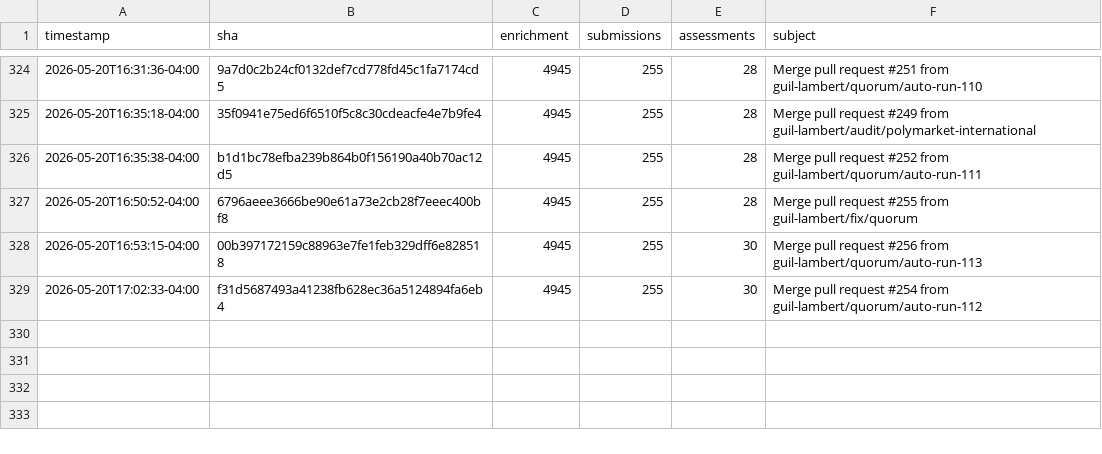
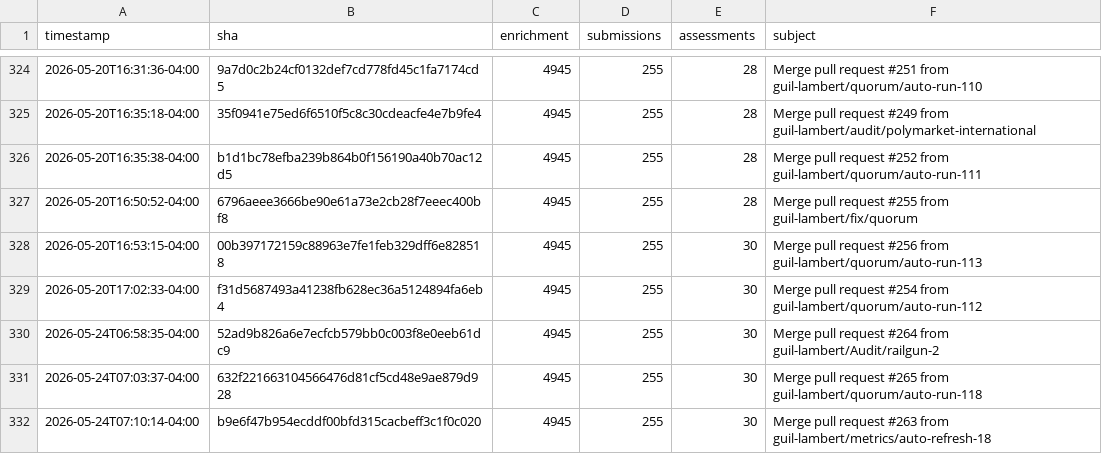
Before and after one commit to guil-lambert/defipunkd, a CSV file: data/metrics/folder-counts.csv, drawn as a sheet; only a part is shown, gaps mark what is left out; the diff names each change by its address in the sheet, - before the commit and + after, or states it on an @@ line.

```diff
--- a/data/metrics/folder-counts.csv
+++ b/data/metrics/folder-counts.csv
+row 330: 2026-05-24T06:58:35-04:00 | 52ad9b826a6e7ecfcb579bb0c003f8e0eeb61dc9 | 4945 | 255 | 30 | Merge pull request #264 from guil-lambert/Audit/railgun-2
+row 331: 2026-05-24T07:03:37-04:00 | 632f221663104566476d81cf5cd48e9ae879d928 | 4945 | 255 | 30 | Merge pull request #265 from guil-lambert/quorum/auto-run-118
+row 332: 2026-05-24T07:10:14-04:00 | b9e6f47b954ecddf00bfd315cacbeff3c1f0c020 | 4945 | 255 | 30 | Merge pull request #263 from guil-lambert/metrics/auto-refresh-18
```
Also changed, not shown: data/metrics/json-file-counts.csv, data/metrics/json-record-counts.csv, 3 other files.
